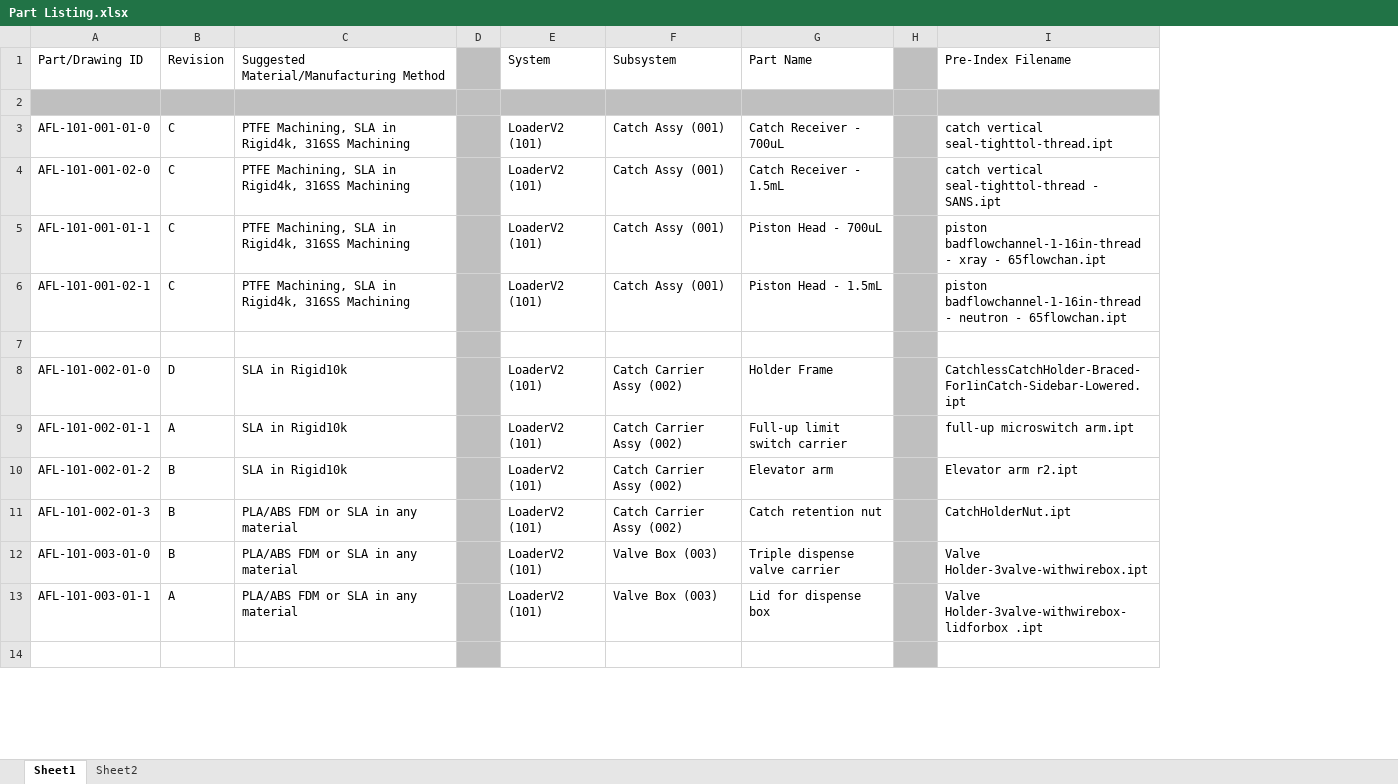
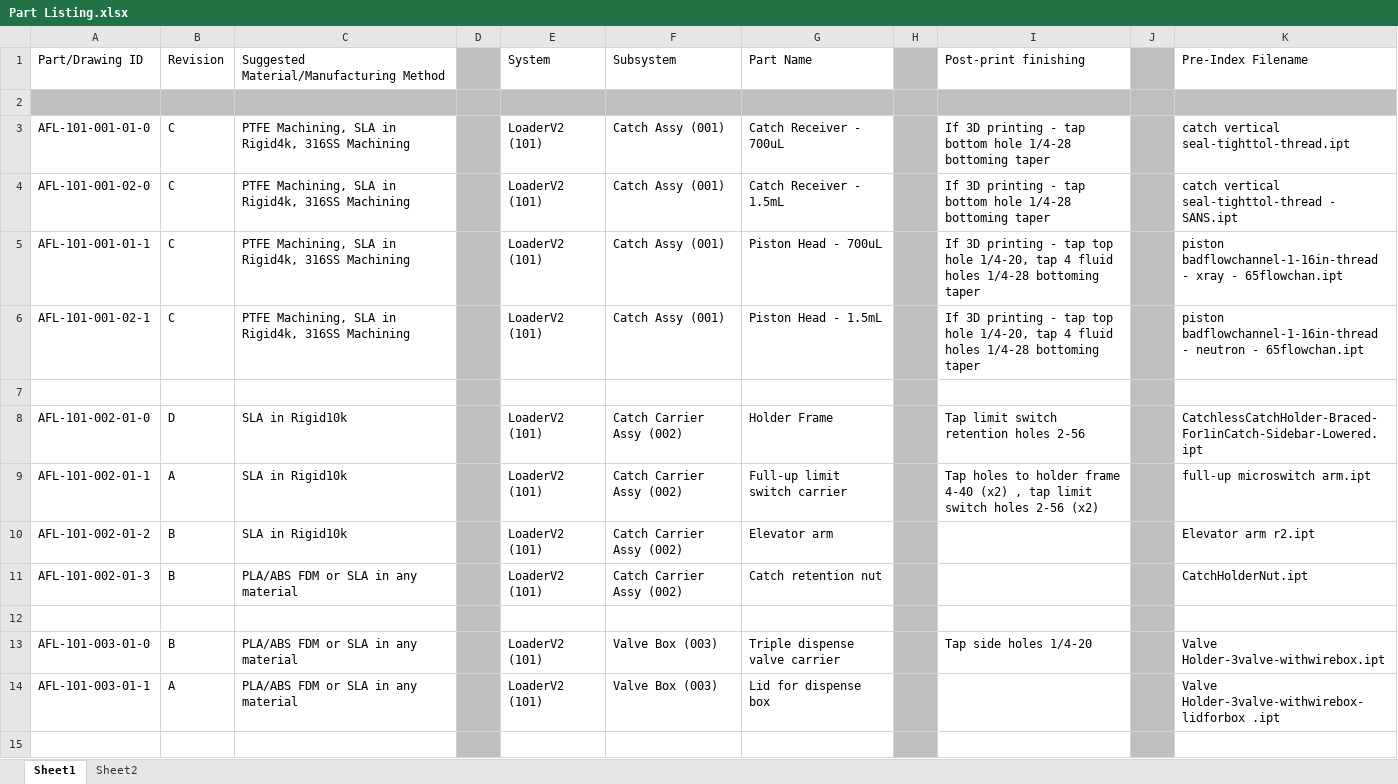
Before and after one commit to pbeaucage/AFL-hardware-devel, an Excel workbook: Part Listing.xlsx, sheet Sheet1, drawn as a sheet; only a part is shown; values as stored, in another font and other column widths than the file's, no borders; the diff covers the shown part only; the diff names each change by its address in the sheet, - before the commit and + after, or states it on an @@ line.

```diff
--- a/Part Listing.xlsx (sheet Sheet1)
+++ b/Part Listing.xlsx (sheet Sheet1)
+column I (Post-print finishing), rows 3-9: If 3D printing - tap bottom hole 1/4-28 bottoming taper | If 3D printing - tap bottom hole 1/4-28 bottoming taper | If 3D printing - tap top hole 1/4-20, tap 4 fluid holes 1/4-28 bottoming taper | If 3D printing - tap top hole 1/4-20, tap 4 fluid holes 1/4-28 bottoming taper |  | Tap limit switch retention holes 2-56 | Tap holes to holder frame 4-40 (x2) , tap limit switch holes 2-56 (x2); row 13: Tap side holes 1/4-20
+column J, empty
+row 12: (empty)
```
Also changed, not shown: 22 added rows, 4 removed rows and 18 edited cells elsewhere in this sheet, 6 other files.
